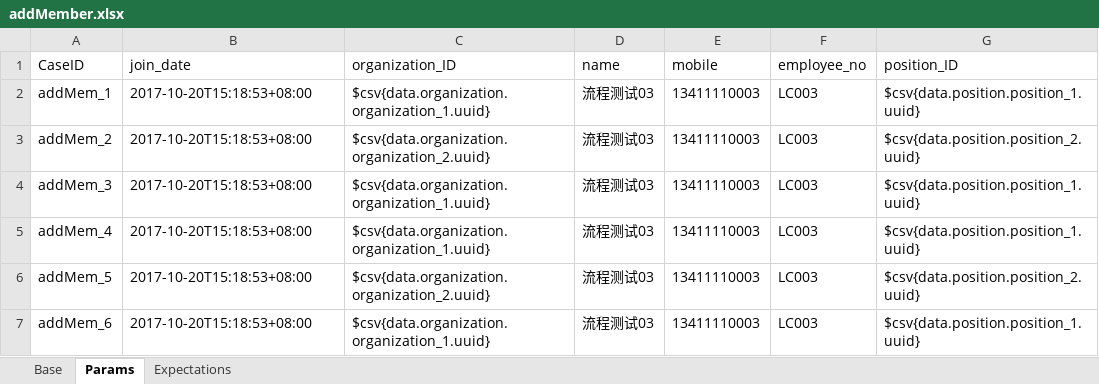
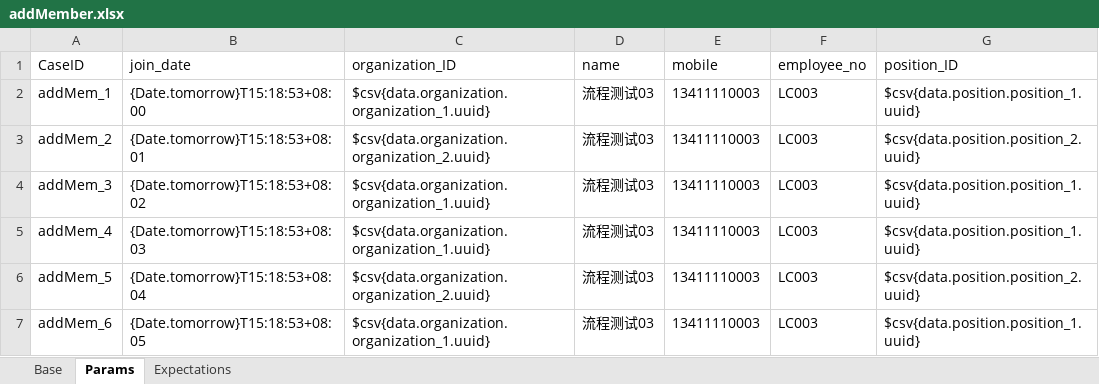
Before and after one commit to GuchenLanyue/QiFeiApi, an Excel workbook: sources/case/addMember.xlsx, sheet Params, drawn as a sheet; values as stored, in another font and other column widths than the file's, no borders; the diff names each change by its address in the sheet, - before the commit and + after, or states it on an @@ line.

```diff
--- a/sources/case/addMember.xlsx (sheet Params)
+++ b/sources/case/addMember.xlsx (sheet Params)
-B2 (join_date): 2017-10-20T15:18:53+08:00
+B2 (join_date): {Date.tomorrow}T15:18:53+08:00
-B3 (join_date): 2017-10-20T15:18:53+08:00
+B3 (join_date): {Date.tomorrow}T15:18:53+08:01
-B4 (join_date): 2017-10-20T15:18:53+08:00
+B4 (join_date): {Date.tomorrow}T15:18:53+08:02
-B5 (join_date): 2017-10-20T15:18:53+08:00
+B5 (join_date): {Date.tomorrow}T15:18:53+08:03
-B6 (join_date): 2017-10-20T15:18:53+08:00
+B6 (join_date): {Date.tomorrow}T15:18:53+08:04
-B7 (join_date): 2017-10-20T15:18:53+08:00
+B7 (join_date): {Date.tomorrow}T15:18:53+08:05
```
Also changed, not shown: sources/case/payment.xlsx, sources/case/purchase.xlsx, 2 other files.
